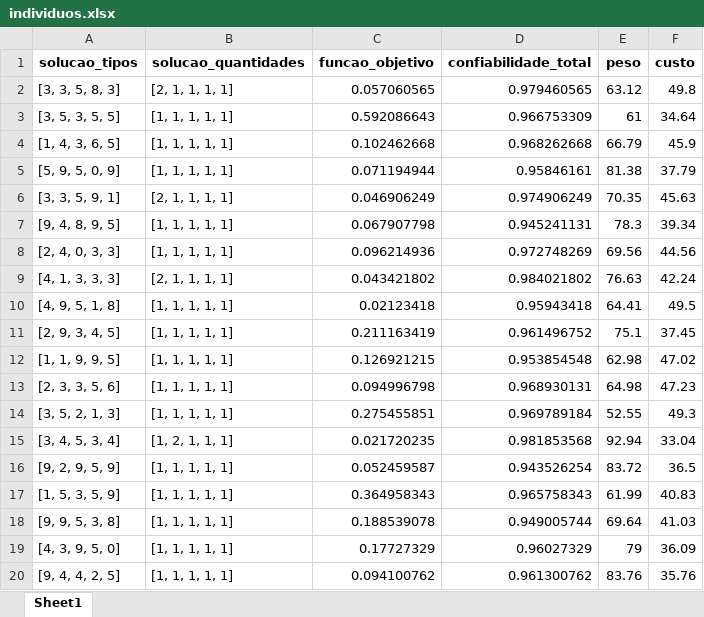
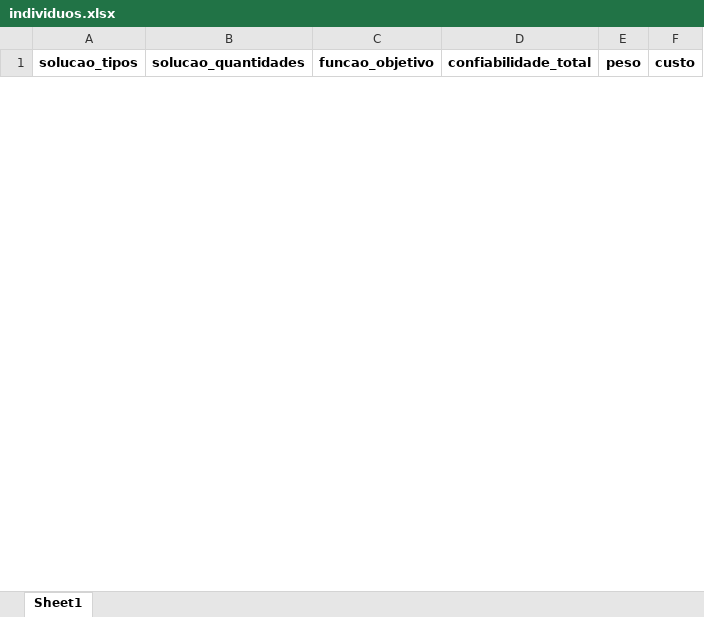
Before and after one commit to joaoarruda2297/OptimizationMethods, an Excel workbook: Cenário em Ponte/Cromossomo NT/Geradores/Excel/individuos.xlsx, sheet Sheet1, drawn as a sheet; only a part is shown; values as stored, in another font and other column widths than the file's, no borders; removed rows and columns are numbered as before the commit, all else as after; the diff covers the shown part only; the diff names each change by its address in the sheet, - before the commit and + after, or states it on an @@ line.

```diff
--- a/Cenário em Ponte/Cromossomo NT/Geradores/Excel/individuos.xlsx (sheet Sheet1)
+++ b/Cenário em Ponte/Cromossomo NT/Geradores/Excel/individuos.xlsx (sheet Sheet1)
-row 2: [3, 3, 5, 8, 3] | [2, 1, 1, 1, 1] | 0.057060565 | 0.979460565 | 63.12 | 49.8
-row 3: [3, 5, 3, 5, 5] | [1, 1, 1, 1, 1] | 0.592086643 | 0.966753309 | 61 | 34.64
-row 4: [1, 4, 3, 6, 5] | [1, 1, 1, 1, 1] | 0.102462668 | 0.968262668 | 66.79 | 45.9
-row 5: [5, 9, 5, 0, 9] | [1, 1, 1, 1, 1] | 0.071194944 | 0.95846161 | 81.38 | 37.79
-row 6: [3, 3, 5, 9, 1] | [2, 1, 1, 1, 1] | 0.046906249 | 0.974906249 | 70.35 | 45.63
-row 7: [9, 4, 8, 9, 5] | [1, 1, 1, 1, 1] | 0.067907798 | 0.945241131 | 78.3 | 39.34
-row 8: [2, 4, 0, 3, 3] | [1, 1, 1, 1, 1] | 0.096214936 | 0.972748269 | 69.56 | 44.56
-row 9: [4, 1, 3, 3, 3] | [2, 1, 1, 1, 1] | 0.043421802 | 0.984021802 | 76.63 | 42.24
-row 10: [4, 9, 5, 1, 8] | [1, 1, 1, 1, 1] | 0.02123418 | 0.95943418 | 64.41 | 49.5
-row 11: [2, 9, 3, 4, 5] | [1, 1, 1, 1, 1] | 0.211163419 | 0.961496752 | 75.1 | 37.45
-row 12: [1, 1, 9, 9, 5] | [1, 1, 1, 1, 1] | 0.126921215 | 0.953854548 | 62.98 | 47.02
-row 13: [2, 3, 3, 5, 6] | [1, 1, 1, 1, 1] | 0.094996798 | 0.968930131 | 64.98 | 47.23
-row 14: [3, 5, 2, 1, 3] | [1, 1, 1, 1, 1] | 0.275455851 | 0.969789184 | 52.55 | 49.3
-row 15: [3, 4, 5, 3, 4] | [1, 2, 1, 1, 1] | 0.021720235 | 0.981853568 | 92.94 | 33.04
-row 16: [9, 2, 9, 5, 9] | [1, 1, 1, 1, 1] | 0.052459587 | 0.943526254 | 83.72 | 36.5
-row 17: [1, 5, 3, 5, 9] | [1, 1, 1, 1, 1] | 0.364958343 | 0.965758343 | 61.99 | 40.83
-row 18: [9, 9, 5, 3, 8] | [1, 1, 1, 1, 1] | 0.188539078 | 0.949005744 | 69.64 | 41.03
-row 19: [4, 3, 9, 5, 0] | [1, 1, 1, 1, 1] | 0.17727329 | 0.96027329 | 79 | 36.09
-row 20: [9, 4, 4, 2, 5] | [1, 1, 1, 1, 1] | 0.094100762 | 0.961300762 | 83.76 | 35.76
```
Also changed, not shown: 50 added rows and 31 removed rows elsewhere in this sheet, Cenário em Ponte/Cromossomo NT/Geradores/Excel/componentes.xlsx, 49 other files.
